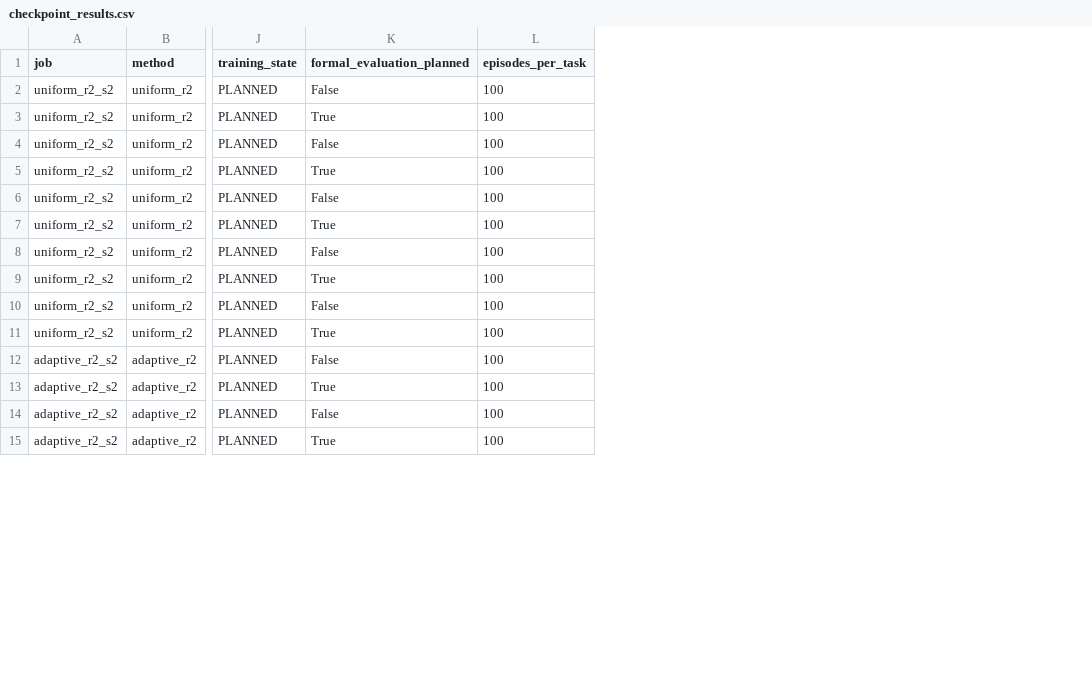
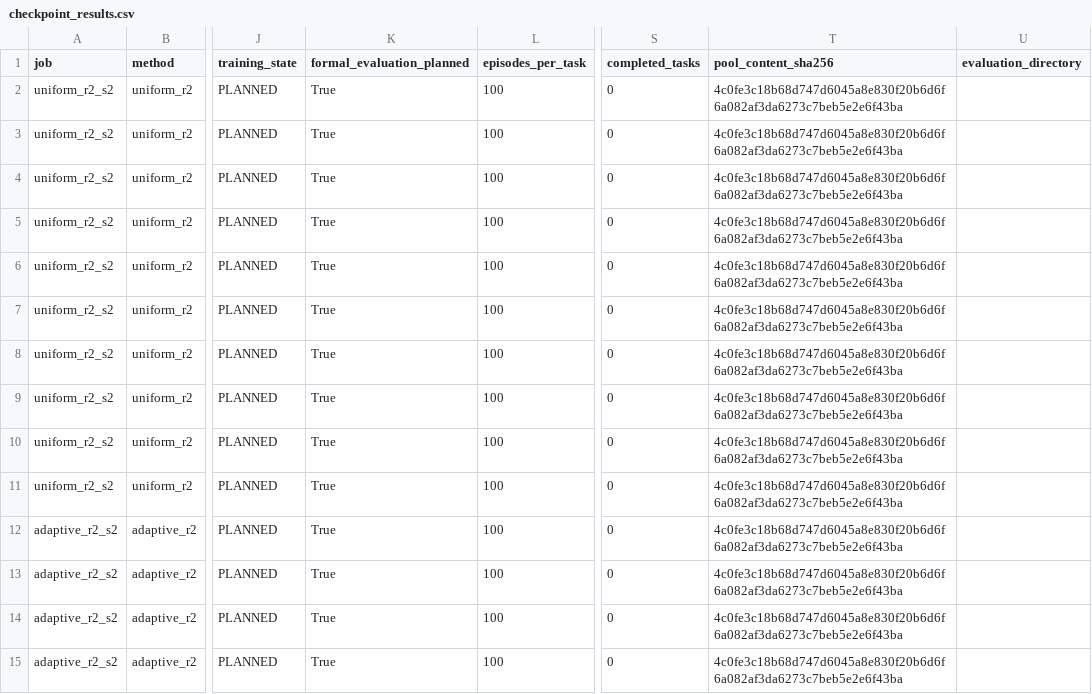
Before and after one commit to zh-xinyu/RLinf, a CSV file: docs/opd/handoffs/robotwin2_new4_sft400_20261111/checkpoint_results.csv, drawn as a sheet; only a part is shown, gaps mark what is left out; the diff covers the shown part only; the diff names each change by its address in the sheet, - before the commit and + after, or states it on an @@ line.

Commit message:
feat(opd): evaluate new4 checkpoints every five rollout rounds
Signed-off-by: zh-xinyu <zhouxinyu2022@gmail.com>

```diff
--- a/docs/opd/handoffs/robotwin2_new4_sft400_20261111/checkpoint_results.csv
+++ b/docs/opd/handoffs/robotwin2_new4_sft400_20261111/checkpoint_results.csv
+column S (completed_tasks), rows 2-15: all 0
+column T (pool_content_sha256), rows 2-15: all 4c0fe3c18b68d747d6045a8e830f20b6d6f6a082af3da6273c7beb5e2e6f43ba
+column U (evaluation_directory), empty
-K2 (formal_evaluation_planned): False
+K2 (formal_evaluation_planned): True
-K4 (formal_evaluation_planned): False
+K4 (formal_evaluation_planned): True
-K6 (formal_evaluation_planned): False
+K6 (formal_evaluation_planned): True
-K8 (formal_evaluation_planned): False
+K8 (formal_evaluation_planned): True
-K10 (formal_evaluation_planned): False
+K10 (formal_evaluation_planned): True
-K12 (formal_evaluation_planned): False
+K12 (formal_evaluation_planned): True
-K14 (formal_evaluation_planned): False
+K14 (formal_evaluation_planned): True
```
Also changed, not shown: 33 edited cells elsewhere in this file, 13 other files.
